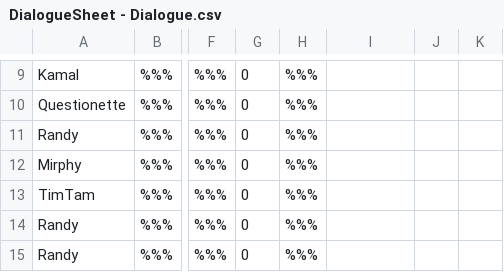
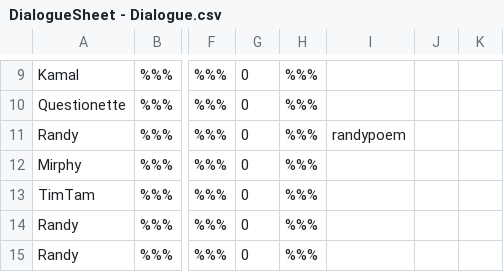
Before and after one commit to Jussumdev/SmileForMeEpilogue, a CSV file: gitblind/DialogueSheet - Dialogue.csv, drawn as a sheet; only a part is shown, gaps mark what is left out; the diff names each change by its address in the sheet, - before the commit and + after, or states it on an @@ line.

```diff
--- a/gitblind/DialogueSheet - Dialogue.csv
+++ b/gitblind/DialogueSheet - Dialogue.csv
-I11: (empty)
+I11: randypoem
```
Also changed, not shown: 7 other files.
